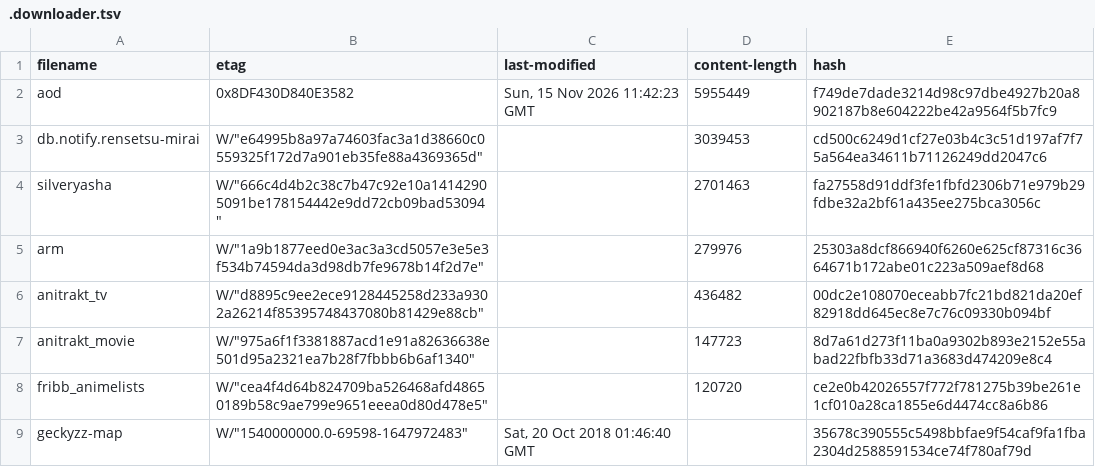
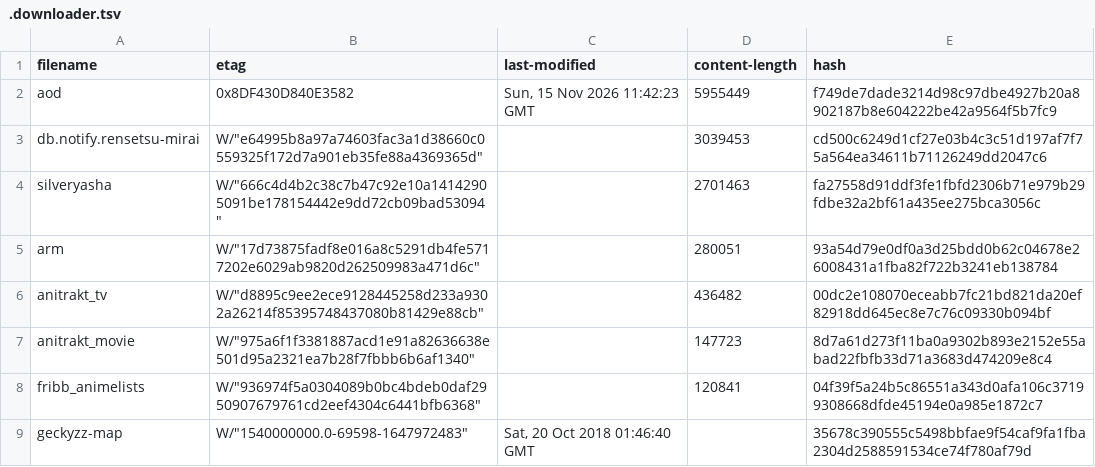
Before and after one commit to nattadasu/animeApi, a TSV file: database/raw/.downloader.tsv, drawn as a sheet.

```diff
--- a/database/raw/.downloader.tsv
+++ b/database/raw/.downloader.tsv
@@ -4,6 +4,6 @@ db.notify.rensetsu-mirai	W/"e64995b8a97a74603fac3a1d38660c0559325f172d7a901eb35f
 silveryasha	W/"666c4d4b2c38c7b47c92e10a14142905091be178154442e9dd72cb09bad53094"		2701463	fa27558d91ddf3fe1fbfd2306b71e979b29fdbe32a2bf61a435ee275bca3056c
-arm	W/"1a9b1877eed0e3ac3a3cd5057e3e5e3f534b74594da3d98db7fe9678b14f2d7e"		279976	25303a8dcf866940f6260e625cf87316c3664671b172abe01c223a509aef8d68
+arm	W/"17d73875fadf8e016a8c5291db4fe5717202e6029ab9820d262509983a471d6c"		280051	93a54d79e0df0a3d25bdd0b62c04678e26008431a1fba82f722b3241eb138784
 anitrakt_tv	W/"d8895c9ee2ece9128445258d233a9302a26214f85395748437080b81429e88cb"		436482	00dc2e108070eceabb7fc21bd821da20ef82918dd645ec8e7c76c09330b094bf
 anitrakt_movie	W/"975a6f1f3381887acd1e91a82636638e501d95a2321ea7b28f7fbbb6b6af1340"		147723	8d7a61d273f11ba0a9302b893e2152e55abad22fbfb33d71a3683d474209e8c4
-fribb_animelists	W/"cea4f4d64b824709ba526468afd48650189b58c9ae799e9651eeea0d80d478e5"		120720	ce2e0b42026557f772f781275b39be261e1cf010a28ca1855e6d4474cc8a6b86
+fribb_animelists	W/"936974f5a0304089b0bc4bdeb0daf2950907679761cd2eef4304c6441bfb6368"		120841	04f39f5a24b5c86551a343d0afa106c37199308668dfde45194e0a985e1872c7
 geckyzz-map	W/"1540000000.0-69598-1647972483"	Sat, 20 Oct 2018 01:46:40 GMT		35678c390555c5498bbfae9f54caf9fa1fba2304d2588591534ce74f780af79d
```
Also changed, not shown: 12 other files.
